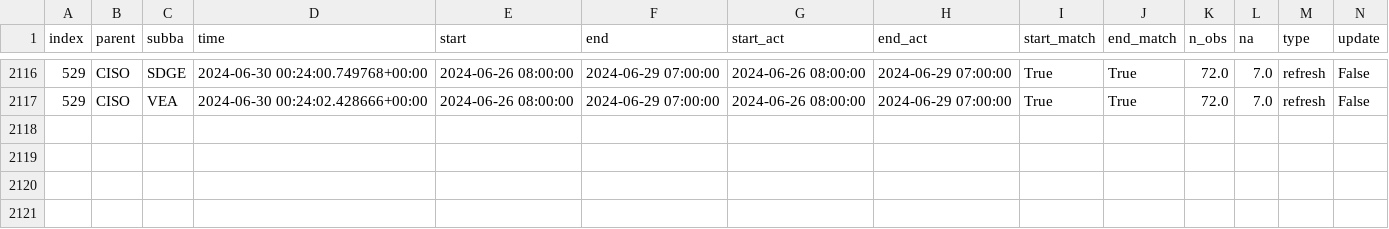
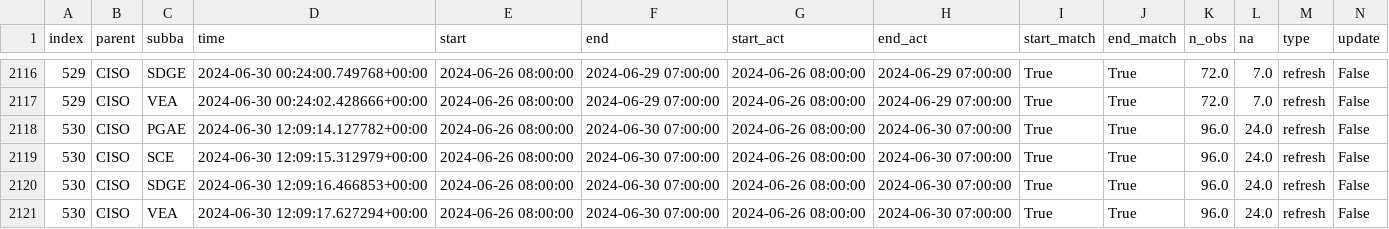
Before and after one commit to LinkedInLearning/data-pipeline-automation-with-github-actions-4503382, a CSV file: metadata/ciso_log_py.csv, drawn as a sheet; only a part is shown, gaps mark what is left out; rows hold the shown columns only; the diff names each change by its address in the sheet, - before the commit and + after, or states it on an @@ line.

Commit message:
Auto update of the data

```diff
--- a/metadata/ciso_log_py.csv
+++ b/metadata/ciso_log_py.csv
+row 2118: 530 | CISO | PGAE | 2024-06-30 12:09:14.127782+00:00 | 2024-06-26 08:00:00 | 2024-06-30 07:00:00 | 2024-06-26 08:00:00 | 2024-06-30 07:00:00 | True | True | 96.0 | 24.0 | refresh | False
+row 2119: 530 | CISO | SCE | 2024-06-30 12:09:15.312979+00:00 | 2024-06-26 08:00:00 | 2024-06-30 07:00:00 | 2024-06-26 08:00:00 | 2024-06-30 07:00:00 | True | True | 96.0 | 24.0 | refresh | False
+row 2120: 530 | CISO | SDGE | 2024-06-30 12:09:16.466853+00:00 | 2024-06-26 08:00:00 | 2024-06-30 07:00:00 | 2024-06-26 08:00:00 | 2024-06-30 07:00:00 | True | True | 96.0 | 24.0 | refresh | False
+row 2121: 530 | CISO | VEA | 2024-06-30 12:09:17.627294+00:00 | 2024-06-26 08:00:00 | 2024-06-30 07:00:00 | 2024-06-26 08:00:00 | 2024-06-30 07:00:00 | True | True | 96.0 | 24.0 | refresh | False
```
Also changed, not shown: 2 other files.
